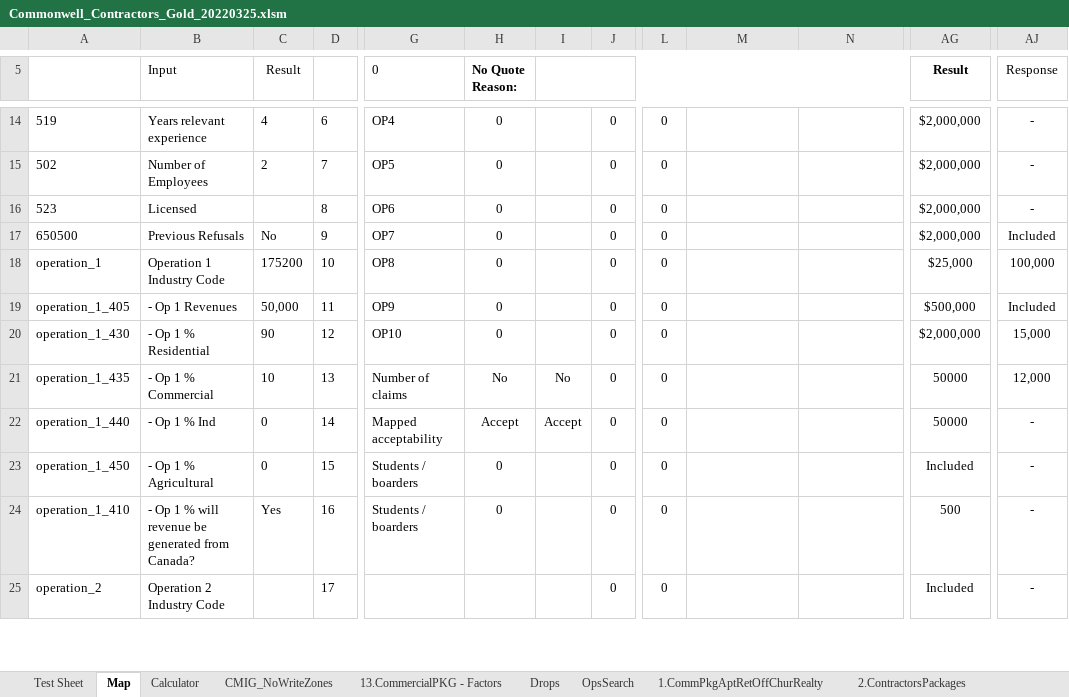
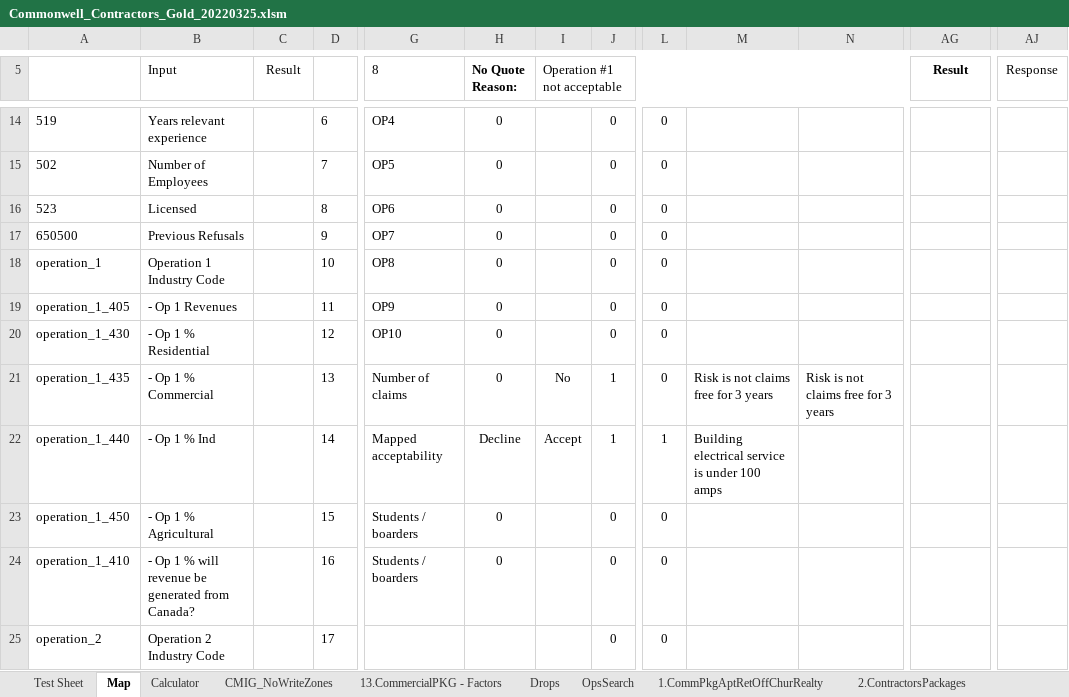
Before and after one commit to Quotey-Dev/service-excel-api, an Excel workbook: ExcelFiles/Commonwell_Contractors_Gold_20220325.xlsm, sheet Map, drawn as a sheet; only a part is shown, gaps mark what is left out; values as stored, in another font and other column widths than the file's, no borders; conditional formats not drawn; the diff covers the shown part only; the diff names each change by its address in the sheet, - before the commit and + after, or states it on an @@ line.

```diff
--- a/ExcelFiles/Commonwell_Contractors_Gold_20220325.xlsm (sheet Map)
+++ b/ExcelFiles/Commonwell_Contractors_Gold_20220325.xlsm (sheet Map)
-G5: 0
+G5: 8
-I5: (empty)
+I5: Operation #1 not acceptable
-C14 (Result): 4
+C14 (Result): (empty)
-AG14:AG17 (Result): $2,000,000
+AG14:AG17 (Result): (empty)
-AJ14:AJ16 (Response): -
+AJ14:AJ16 (Response): (empty)
-C15 (Result): 2
+C15 (Result): (empty)
-C17 (Result): No
+C17 (Result): (empty)
-AJ17 (Response): Included
+AJ17 (Response): (empty)
-C18 (Result): 175200
+C18 (Result): (empty)
-AG18 (Result): $25,000
+AG18 (Result): (empty)
-AJ18 (Response): 100,000
+AJ18 (Response): (empty)
-C19 (Result): 50,000
+C19 (Result): (empty)
-AG19 (Result): $500,000
+AG19 (Result): (empty)
-AJ19 (Response): Included
+AJ19 (Response): (empty)
-C20 (Result): 90
+C20 (Result): (empty)
-AG20 (Result): $2,000,000
+AG20 (Result): (empty)
-AJ20 (Response): 15,000
+AJ20 (Response): (empty)
-C21 (Result): 10
+C21 (Result): (empty)
-H21 (No Quote Reason:): No
+H21 (No Quote Reason:): 0
-J21:J22: 0
+J21:J22: 1
-M21: (empty)
+M21: Risk is not claims free for 3 years
-N21: (empty)
+N21: Risk is not claims free for 3 years
-AG21:AG22 (Result): 50000
+AG21:AG22 (Result): (empty)
-AJ21 (Response): 12,000
+AJ21 (Response): (empty)
-C22:C23 (Result): 0
+C22:C23 (Result): (empty)
-H22 (No Quote Reason:): Accept
+H22 (No Quote Reason:): Decline
-L22: 0
+L22: 1
-M22: (empty)
+M22: Building electrical service is under 100 amps
-AJ22:AJ25 (Response): -
+AJ22:AJ25 (Response): (empty)
-AG23 (Result): Included
+AG23 (Result): (empty)
-C24 (Result): Yes
+C24 (Result): (empty)
-AG24 (Result): 500
+AG24 (Result): (empty)
-AG25 (Result): Included
+AG25 (Result): (empty)
```
Also changed, not shown: 5 added rows, 5 removed rows and 471 edited cells elsewhere in this sheet, sheet Calculator, sheet Test Sheet, formulas that keep their value, charts or pictures, ExcelFiles/Commonwell_Contractors_Conected_20220325.xlsm, 1 other file.
